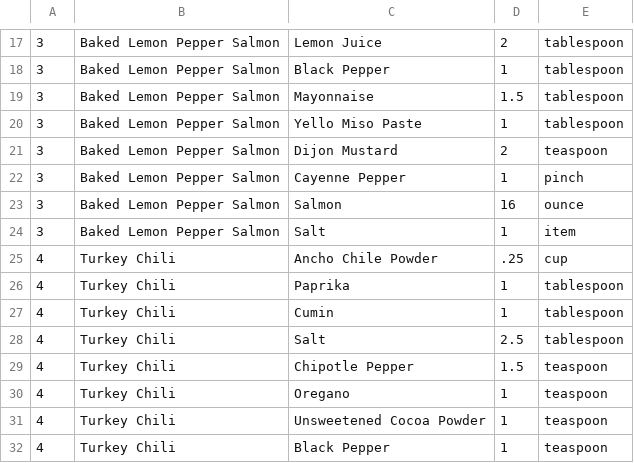
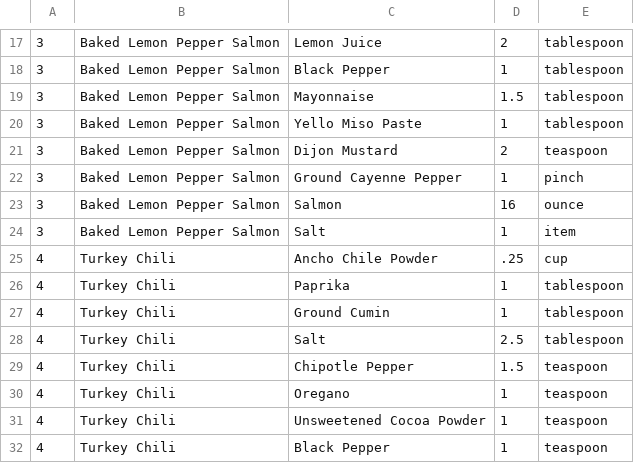
Before and after one commit to johnkelly/kalahari, a CSV file: db/csv/meal_ingredients.csv, drawn as a sheet; only a part is shown, gaps mark what is left out; the diff covers the shown part only.

```diff
--- a/db/csv/meal_ingredients.csv
+++ b/db/csv/meal_ingredients.csv
@@ -21,3 +21,3 @@
 3,Baked Lemon Pepper Salmon,Dijon Mustard,2,teaspoon
-3,Baked Lemon Pepper Salmon,Cayenne Pepper,1,pinch
+3,Baked Lemon Pepper Salmon,Ground Cayenne Pepper,1,pinch
 3,Baked Lemon Pepper Salmon,Salmon,16,ounce
@@ -26,3 +26,3 @@
 4,Turkey Chili,Paprika,1,tablespoon
-4,Turkey Chili,Cumin,1,tablespoon
+4,Turkey Chili,Ground Cumin,1,tablespoon
 4,Turkey Chili,Salt,2.5,tablespoon
```
Also changed, not shown: 23 added rows and 2 edited cells elsewhere in this file, db/csv/meal_directions.csv, 1 other file.
